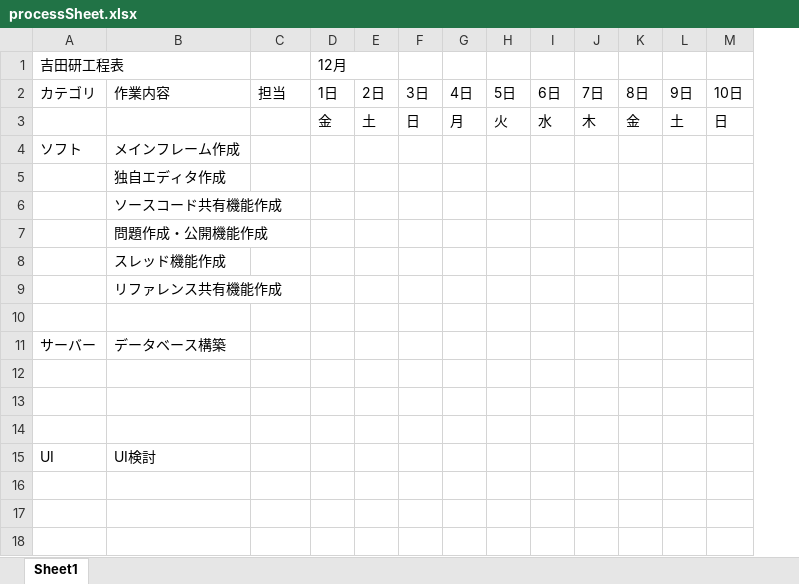
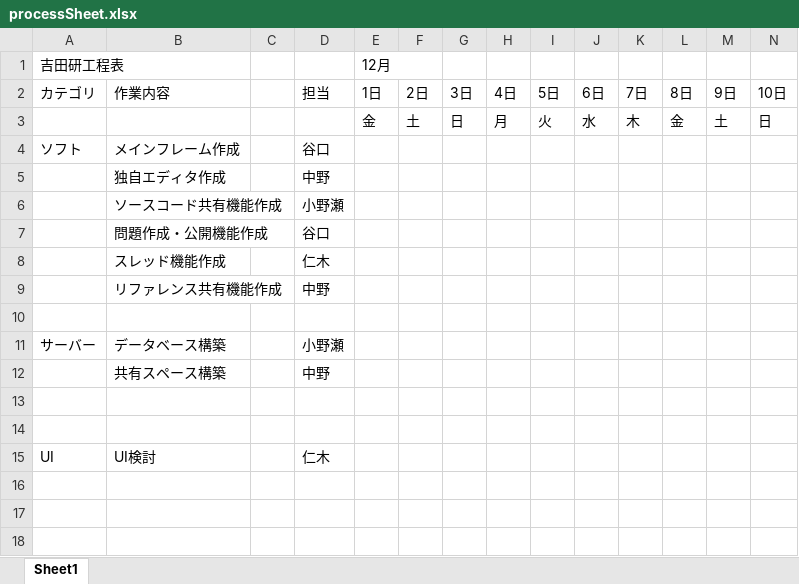
Before and after one commit to Silvestris00/SystemDesign2, an Excel workbook: Documents/processSheet.xlsx, sheet Sheet1, drawn as a sheet; only a part is shown; values as stored, in another font and other column widths than the file's, no cell formats; removed rows and columns are numbered as before the commit, all else as after; rows hold the shown columns only; the diff covers the shown part only; the diff names each change by its address in the sheet, - before the commit and + after, or states it on an @@ line.

Commit message:
update processSheet

```diff
--- a/Documents/processSheet.xlsx (sheet Sheet1)
+++ b/Documents/processSheet.xlsx (sheet Sheet1)
+column C, empty
-D4: (empty)
+D4: 谷口
-D5: (empty)
+D5: 中野
-D6: (empty)
+D6: 小野瀬
-D7: (empty)
+D7: 谷口
-D8: (empty)
+D8: 仁木
-D9: (empty)
+D9: 中野
-D11: (empty)
+D11: 小野瀬
+row 12:  | 共有スペース構築 |  | 中野
-row 14: (empty)
-D15: (empty)
+D15: 仁木
```
Also changed, not shown: 7 added rows, 7 removed rows and 7 edited cells elsewhere in this sheet, cell formats.
